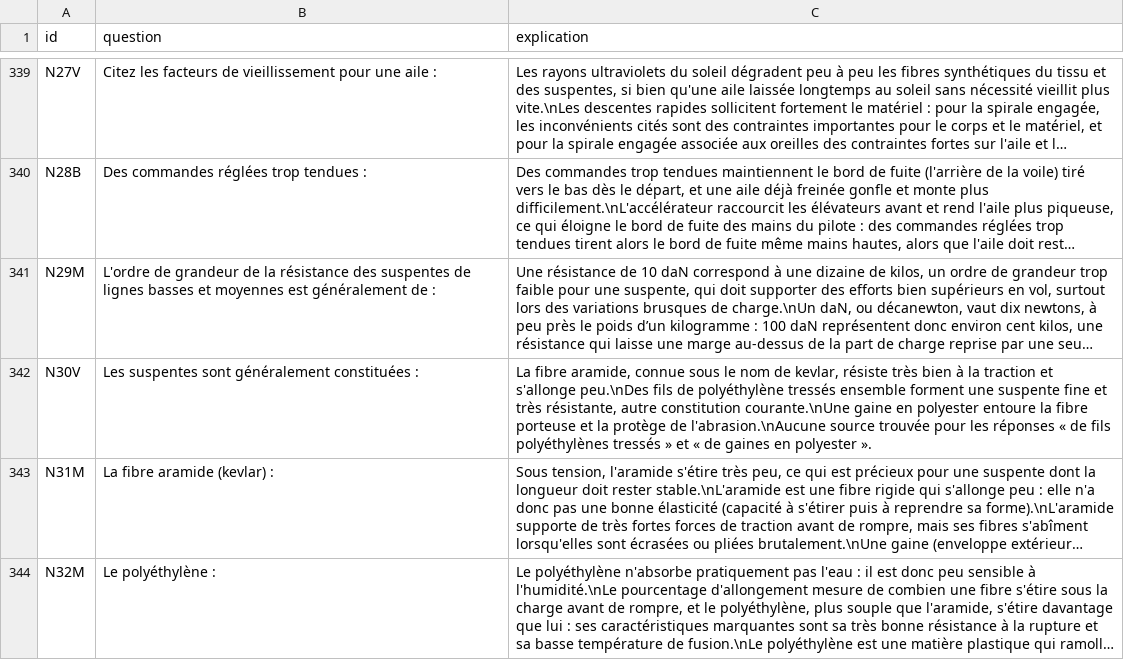
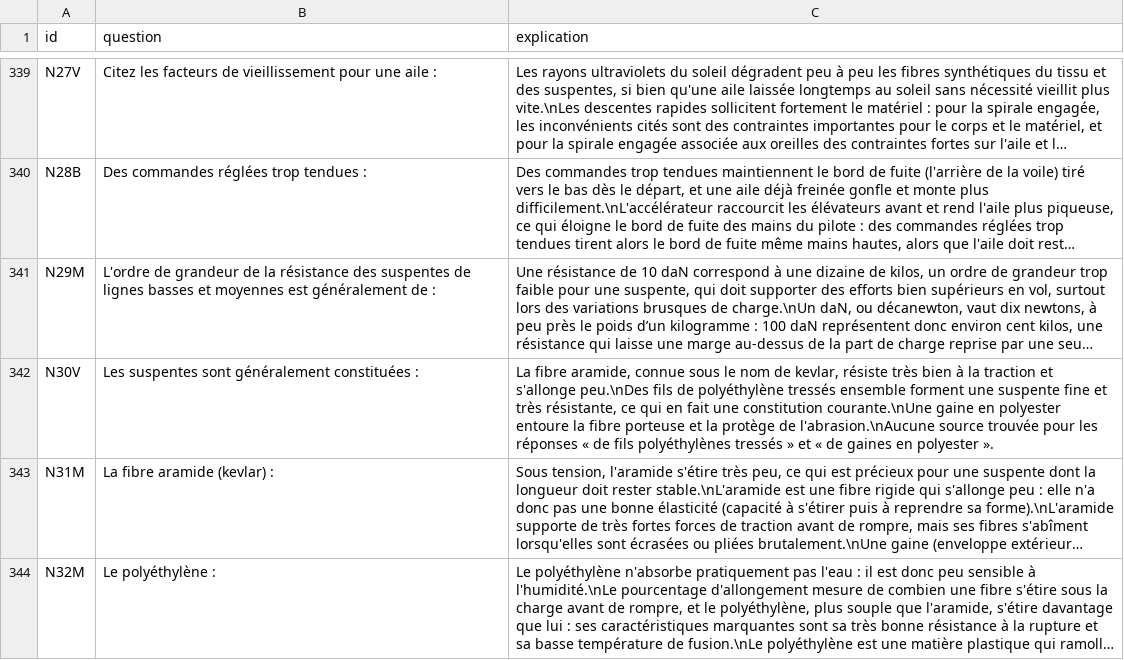
Before and after one commit to urbamax/AssistantParapente, a CSV file: js/data/qcm_ffvl_explanations.csv, drawn as a sheet; only a part is shown, gaps mark what is left out; long unchanged cells end in …; the diff covers the shown part only; the diff names each change by its address in the sheet, - before the commit and + after, or states it on an @@ line.

```diff
--- a/js/data/qcm_ffvl_explanations.csv
+++ b/js/data/qcm_ffvl_explanations.csv
-C342 (explication): …très résistante, autre constitution courante.\nUne…
+C342 (explication): …très résistante, ce qui en fait une constitution courante.\nUne…
```
Also changed, not shown: 3 edited cells elsewhere in this file.
